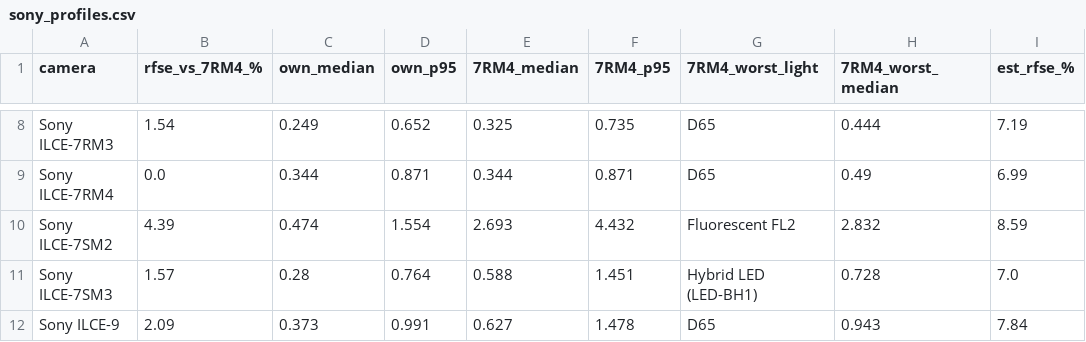
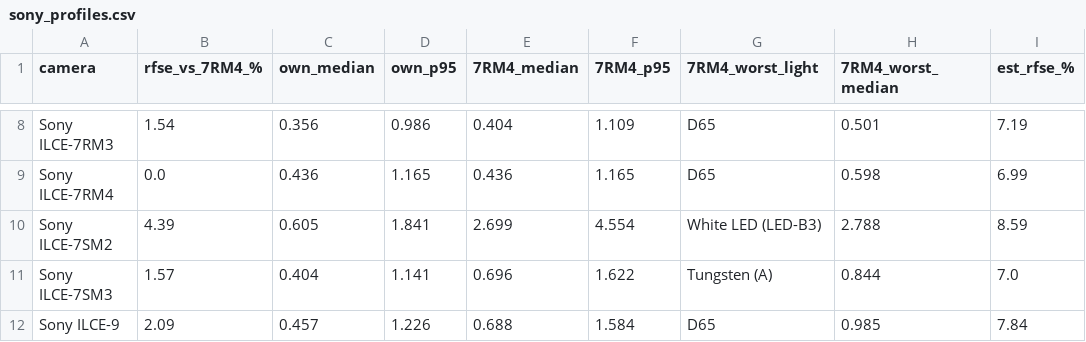
Before and after one commit to ngriaznov/yellowmoon, a CSV file: research/alexa-ssf/out/sony_profiles.csv, drawn as a sheet; only a part is shown, gaps mark what is left out; the diff covers the shown part only; the diff names each change by its address in the sheet, - before the commit and + after, or states it on an @@ line.

```diff
--- a/research/alexa-ssf/out/sony_profiles.csv
+++ b/research/alexa-ssf/out/sony_profiles.csv
-C8 (own_median): 0.249
+C8 (own_median): 0.356
-D8 (own_p95): 0.652
+D8 (own_p95): 0.986
-E8 (7RM4_median): 0.325
+E8 (7RM4_median): 0.404
-F8 (7RM4_p95): 0.735
+F8 (7RM4_p95): 1.109
-H8 (7RM4_worst_median): 0.444
+H8 (7RM4_worst_median): 0.501
-C9 (own_median): 0.344
+C9 (own_median): 0.436
-D9 (own_p95): 0.871
+D9 (own_p95): 1.165
-E9 (7RM4_median): 0.344
+E9 (7RM4_median): 0.436
-F9 (7RM4_p95): 0.871
+F9 (7RM4_p95): 1.165
-H9 (7RM4_worst_median): 0.49
+H9 (7RM4_worst_median): 0.598
-C10 (own_median): 0.474
+C10 (own_median): 0.605
-D10 (own_p95): 1.554
+D10 (own_p95): 1.841
-E10 (7RM4_median): 2.693
+E10 (7RM4_median): 2.699
-F10 (7RM4_p95): 4.432
+F10 (7RM4_p95): 4.554
-G10 (7RM4_worst_light): Fluorescent FL2
+G10 (7RM4_worst_light): White LED (LED-B3)
-H10 (7RM4_worst_median): 2.832
+H10 (7RM4_worst_median): 2.788
-C11 (own_median): 0.28
+C11 (own_median): 0.404
-D11 (own_p95): 0.764
+D11 (own_p95): 1.141
-E11 (7RM4_median): 0.588
+E11 (7RM4_median): 0.696
-F11 (7RM4_p95): 1.451
+F11 (7RM4_p95): 1.622
-G11 (7RM4_worst_light): Hybrid LED (LED-BH1)
+G11 (7RM4_worst_light): Tungsten (A)
-H11 (7RM4_worst_median): 0.728
+H11 (7RM4_worst_median): 0.844
-C12 (own_median): 0.373
+C12 (own_median): 0.457
-D12 (own_p95): 0.991
+D12 (own_p95): 1.226
-E12 (7RM4_median): 0.627
+E12 (7RM4_median): 0.688
-F12 (7RM4_p95): 1.478
+F12 (7RM4_p95): 1.584
-H12 (7RM4_worst_median): 0.943
+H12 (7RM4_worst_median): 0.985
```
Also changed, not shown: 31 edited cells elsewhere in this file, 56 other files.
